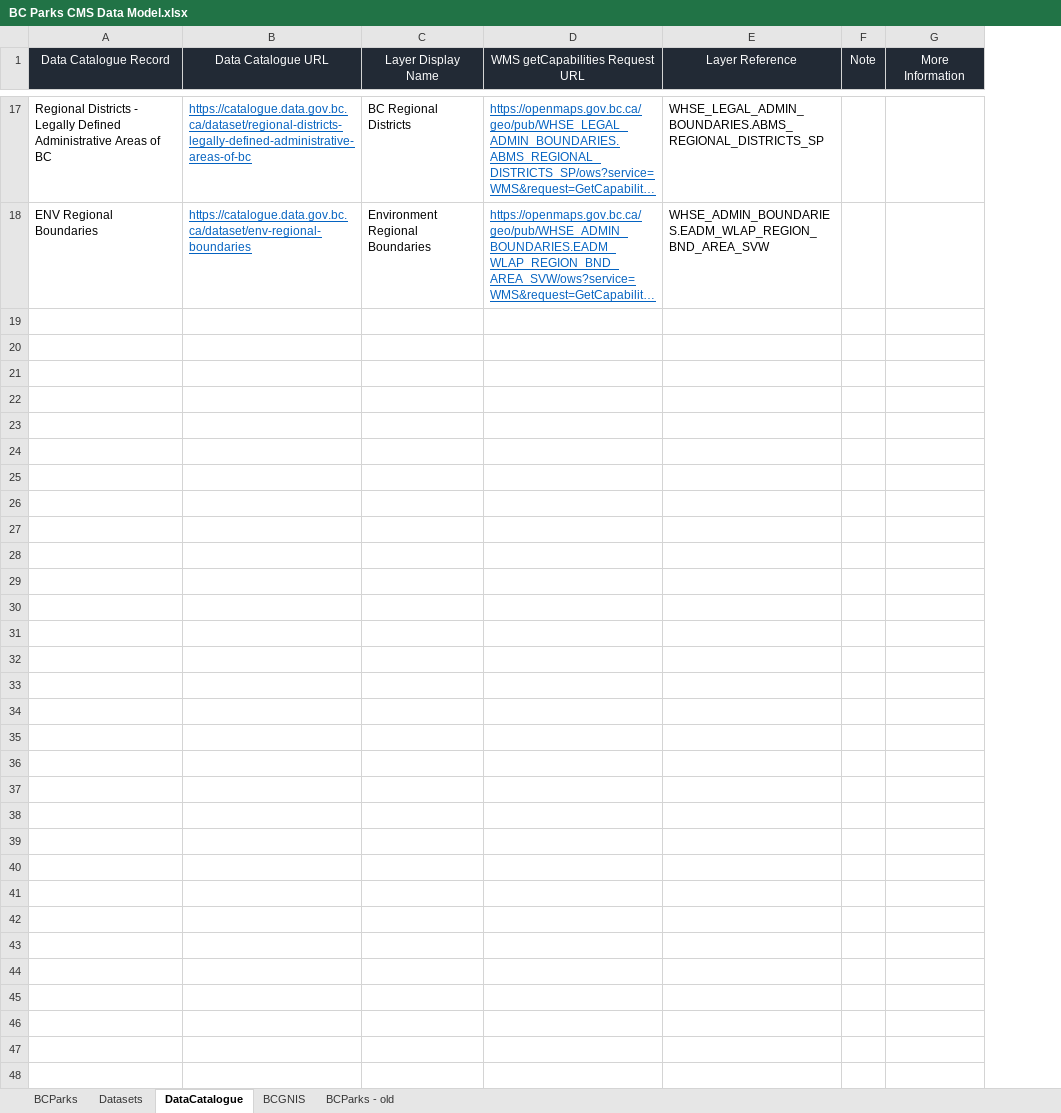
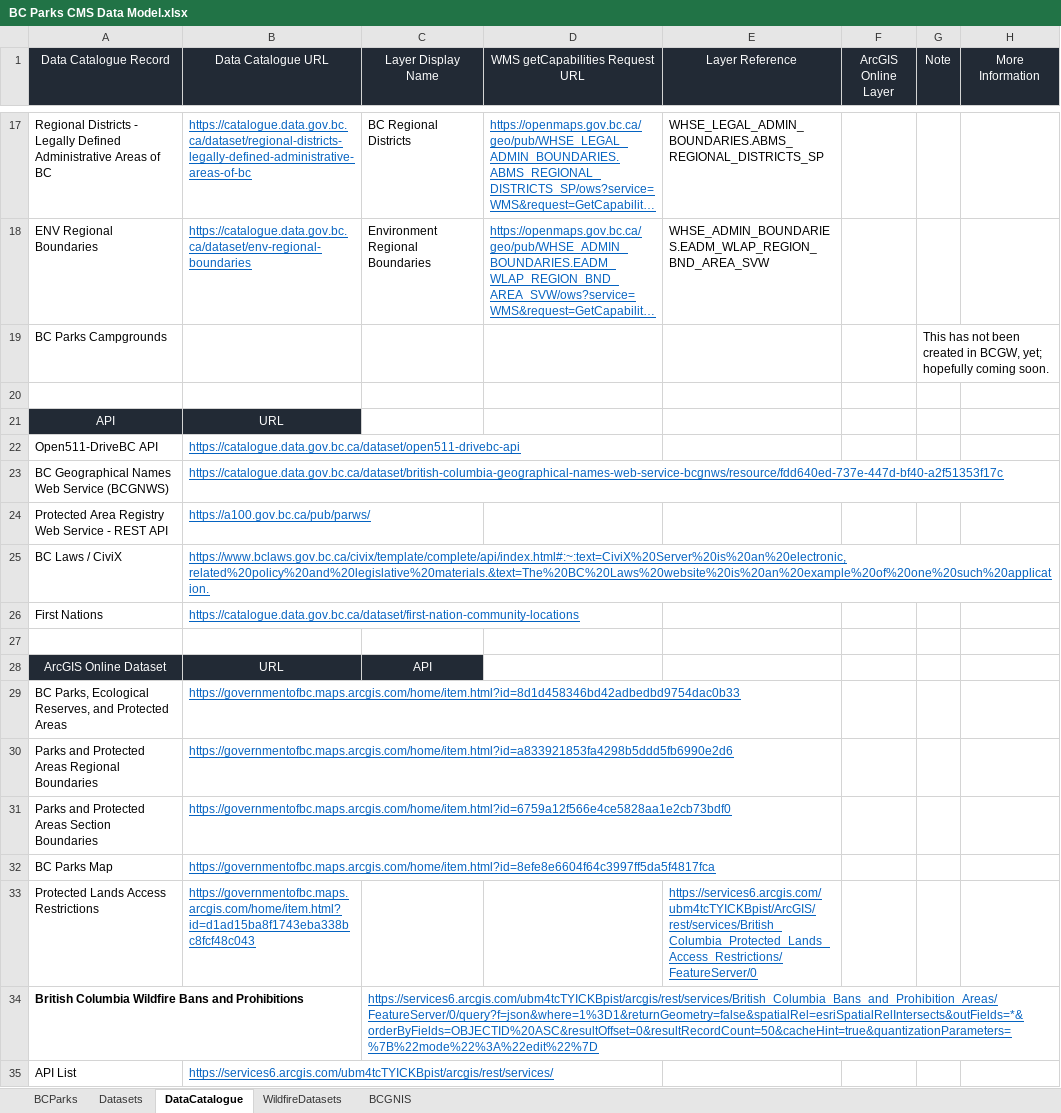
Before and after one commit to bcgov/bcparks.ca, an Excel workbook: docs/BC Parks CMS Data Model.xlsx, sheet DataCatalogue, drawn as a sheet; only a part is shown, gaps mark what is left out; long unchanged cells end in …; values as stored, in another font and other column widths than the file's, no borders; the diff covers the shown part only; the diff names each change by its address in the sheet, - before the commit and + after, or states it on an @@ line.

Commit message:
Update BC Parks CMS Data Model.xlsx

```diff
--- a/docs/BC Parks CMS Data Model.xlsx (sheet DataCatalogue)
+++ b/docs/BC Parks CMS Data Model.xlsx (sheet DataCatalogue)
-sheet tab: BCParks - old
+sheet tab: WildfireDatasets
+column F (ArcGIS Online Layer), empty
+row 19: BC Parks Campgrounds |  |  |  |  |  | This has not been created in BCGW, yet; hopefully coming soon.
+row 20: (empty)
+row 21: API | URL
+row 22: Open511-DriveBC API | https://catalogue.data.gov.bc.ca/dataset/open511-drivebc-api
+row 23: BC Geographical Names Web Service (BCGNWS) | https://catalogue.data.gov.bc.ca/dataset/british-columbia-geographical-names-web-service-bcgnws/resource/fdd640ed-737e-447d-bf40-a2f51353f17c
+row 24: Protected Area Registry Web Service - REST API | https://a100.gov.bc.ca/pub/parws/
+row 25: BC Laws / CiviX | https://www.bclaws.gov.bc.ca/civix/template/complete/api/index.html#:~:text=CiviX%20Server%20is%20an%20electronic,related%20policy%20and%20legislative%20materials.&text=The%20BC%20Laws%20website%20is%20an%20example%20of%20one%20such%20application.
+row 26: First Nations | https://catalogue.data.gov.bc.ca/dataset/first-nation-community-locations
+row 27: (empty)
+row 28: ArcGIS Online Dataset | URL | API
+row 29: BC Parks, Ecological Reserves, and Protected Areas | https://governmentofbc.maps.arcgis.com/home/item.html?id=8d1d458346bd42adbedbd9754dac0b33
+row 30: Parks and Protected Areas Regional Boundaries | https://governmentofbc.maps.arcgis.com/home/item.html?id=a833921853fa4298b5ddd5fb6990e2d6
+row 31: Parks and Protected Areas Section Boundaries | https://governmentofbc.maps.arcgis.com/home/item.html?id=6759a12f566e4ce5828aa1e2cb73bdf0
+row 32: BC Parks Map | https://governmentofbc.maps.arcgis.com/home/item.html?id=8efe8e6604f64c3997ff5da5f4817fca
+row 33: Protected Lands Access Restrictions | https://governmentofbc.maps.arcgis.com/home/item.html?id=d1ad15ba8f1743eba338bc8fcf48c043 |  |  | https://services6.arcgis.com/ubm4tcTYICKBpist/ArcGIS/rest/services/British_Columbia_Protected_Lands_Access_Restrictions/FeatureServer/0
+row 34: British Columbia Wildfire Bans and Prohibitions |  | https://services6.arcgis.com/ubm4tcTYICKBpist/arcgis/rest/services/British_Columbia_Bans_and_Prohibition_Areas/FeatureServer/0/query?f=json&where=1%3D1&returnGeometry=false&spatialRel=esriSpatialRelIntersects&outFields=*&orderByFields=OBJECTID%20ASC&resultOffset=0&resultRecordCount=50&cacheHint=true&quantizationParameters=%7B%22mode%22%3A%22edit%22%7D
+row 35: API List | https://services6.arcgis.com/ubm4tcTYICKBpist/arcgis/rest/services/
```
Also changed, not shown: 2 moved rows and cell formats elsewhere in this sheet, sheet BCParks, sheet Datasets.
